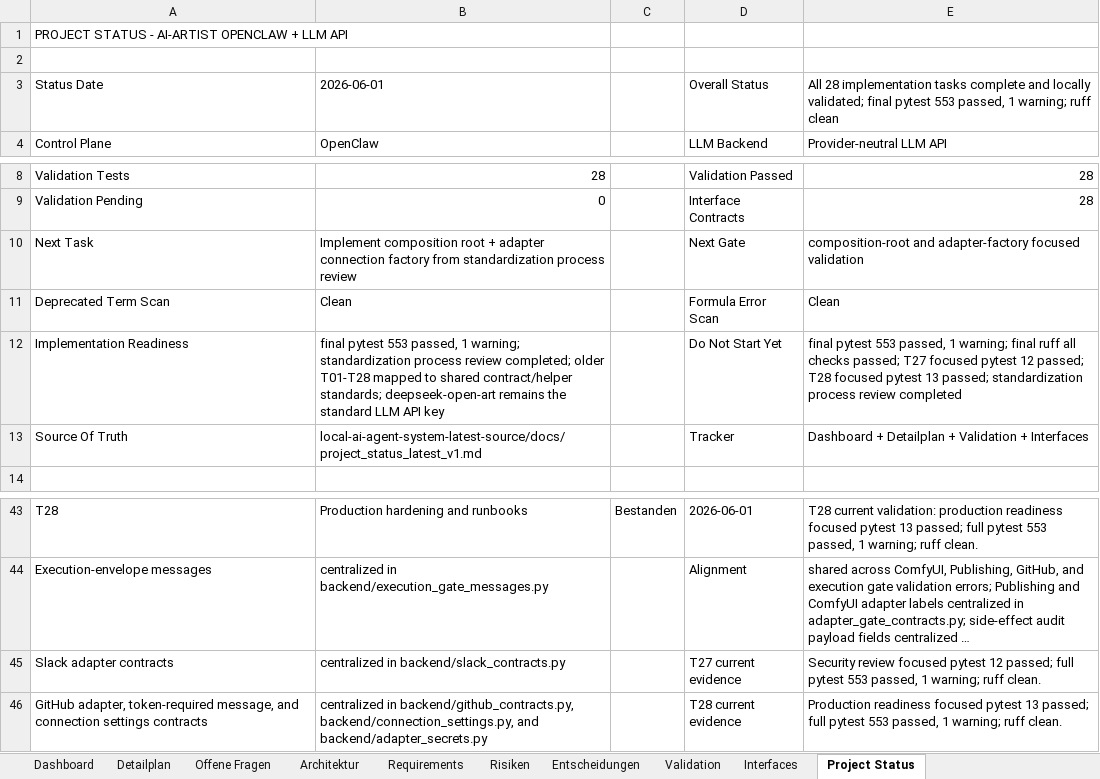
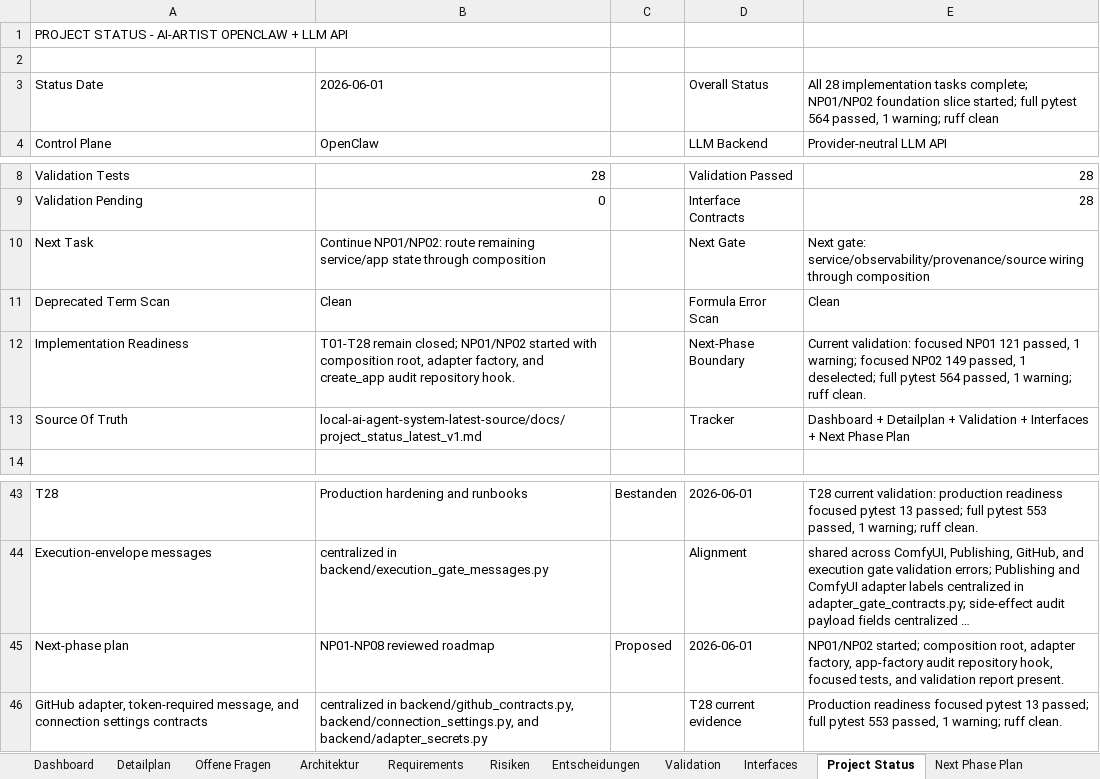
Before and after one commit to artprof964/AI-Artist, an Excel workbook: AI_Artist_Agent_Projekttracker.xlsx, sheet Project Status, drawn as a sheet; only a part is shown, gaps mark what is left out; long unchanged cells end in …; values as stored, in another font and other column widths than the file's, no borders; removed rows and columns are numbered as before the commit, all else as after; the diff names each change by its address in the sheet, - before the commit and + after, or states it on an @@ line.

```diff
--- a/AI_Artist_Agent_Projekttracker.xlsx (sheet Project Status)
+++ b/AI_Artist_Agent_Projekttracker.xlsx (sheet Project Status)
+sheet tab: Next Phase Plan
-E3: …implementation tasks complete and locally validated; final pytest 553 passed, 1…
+E3: …implementation tasks complete; NP01/NP02 foundation slice started; full pytest 564 passed, 1…
-B10: Implement composition root + adapter connection factory from standardization process review
+B10: Continue NP01/NP02: route remaining service/app state through composition
-E10: composition-root and adapter-factory focused validation
+E10: Next gate: service/observability/provenance/source wiring through composition
-B12: final pytest 553 passed, 1 warning; standardization process review completed; older T01-T28 mapped to shared contract/helper standards; deepseek-open-art remains the standard LLM API key
+B12: T01-T28 remain closed; NP01/NP02 started with composition root, adapter factory, and create_app audit repository hook.
-D12: Do Not Start Yet
+D12: Next-Phase Boundary
-E12: final pytest 553 passed, 1 warning; final ruff all checks passed; T27 focused pytest 12 passed; T28 focused pytest 13 passed; standardization process review completed
+E12: Current validation: focused NP01 121 passed, 1 warning; focused NP02 149 passed, 1 deselected; full pytest 564 passed, 1 warning; ruff clean.
-E13: …+ Interfaces
+E13: …+ Interfaces + Next Phase Plan
-row 45: Slack adapter contracts | centralized in backend/slack_contracts.py |  | T27 current evidence | Security review focused pytest 12 passed; full pytest 553 passed, 1 warning; ruff clean.
+row 45: Next-phase plan | NP01-NP08 reviewed roadmap | Proposed | 2026-06-01 | NP01/NP02 started; composition root, adapter factory, app-factory audit repository hook, focused tests, and validation report present.
```
Also changed, not shown: sheet Dashboard, other sheet tabs, charts or pictures, 34 other files.
